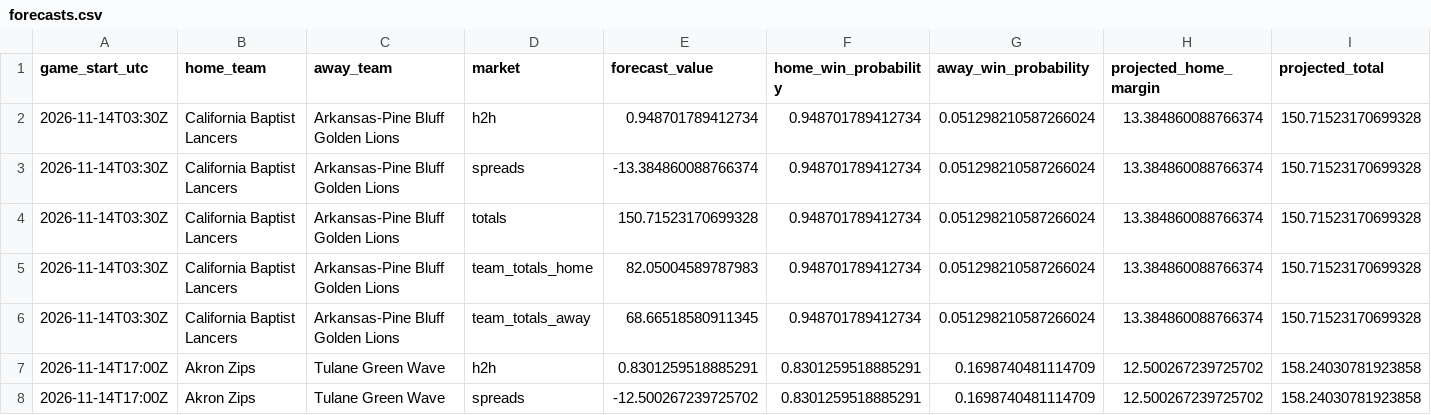
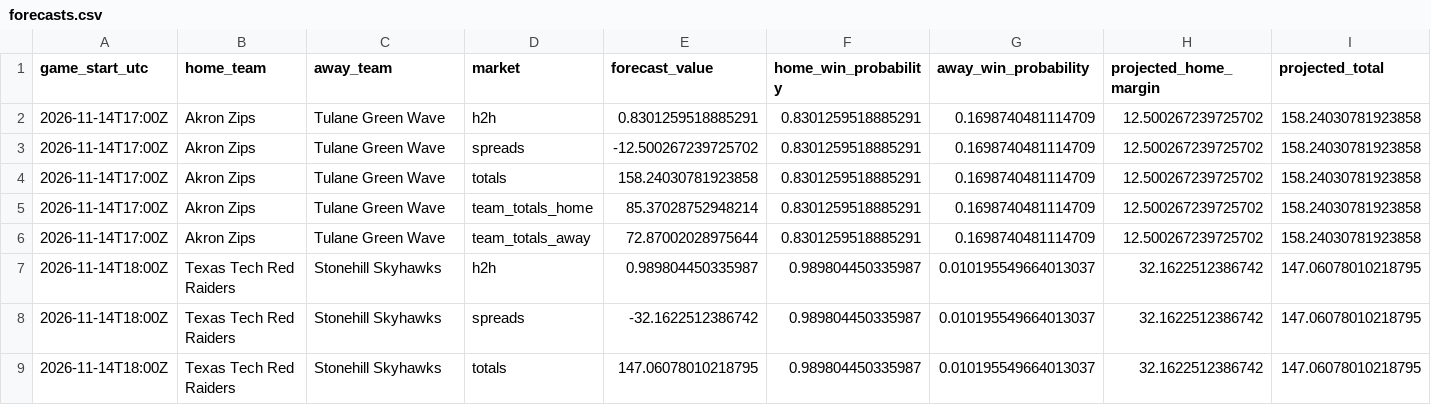
Before and after one commit to gkwalters25-prog/walts-wagers-public, a CSV file: data/forecasts.csv, drawn as a sheet; only a part is shown; the shorter side is filled out with more unchanged rows.

Commit message:
Refresh safe NCAAB forecasts and live odds

```diff
--- a/data/forecasts.csv
+++ b/data/forecasts.csv
@@ -1,7 +1,2 @@
 game_start_utc,home_team,away_team,market,forecast_value,home_win_probability,away_win_probability,projected_home_margin,projected_total
-2026-11-14T03:30Z,California Baptist Lancers,Arkansas-Pine Bluff Golden Lions,h2h,0.948701789412734,0.948701789412734,0.051298210587266024,13.384860088766374,150.71523170699328
-2026-11-14T03:30Z,California Baptist Lancers,Arkansas-Pine Bluff Golden Lions,spreads,-13.384860088766374,0.948701789412734,0.051298210587266024,13.384860088766374,150.71523170699328
-2026-11-14T03:30Z,California Baptist Lancers,Arkansas-Pine Bluff Golden Lions,totals,150.71523170699328,0.948701789412734,0.051298210587266024,13.384860088766374,150.71523170699328
-2026-11-14T03:30Z,California Baptist Lancers,Arkansas-Pine Bluff Golden Lions,team_totals_home,82.05004589787983,0.948701789412734,0.051298210587266024,13.384860088766374,150.71523170699328
-2026-11-14T03:30Z,California Baptist Lancers,Arkansas-Pine Bluff Golden Lions,team_totals_away,68.66518580911345,0.948701789412734,0.051298210587266024,13.384860088766374,150.71523170699328
 2026-11-14T17:00Z,Akron Zips,Tulane Green Wave,h2h,0.8301259518885291,0.8301259518885291,0.1698740481114709,12.500267239725702,158.24030781923858
```
Also changed, not shown: 5 other files.
